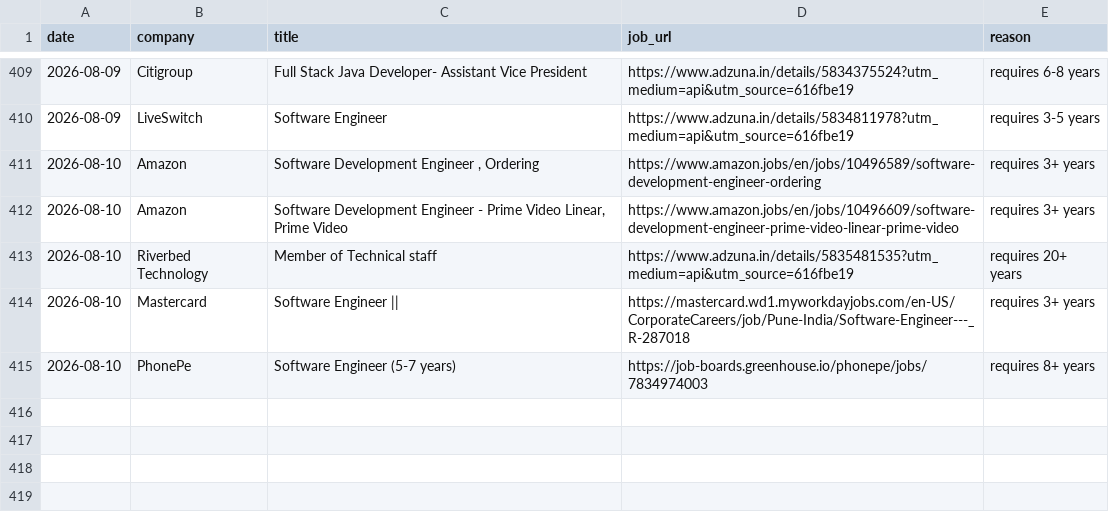
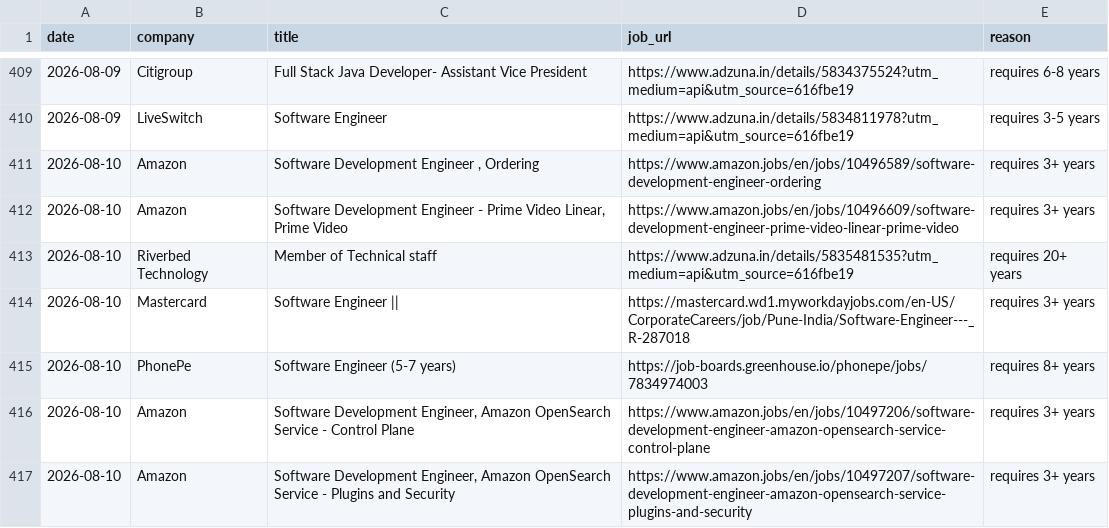
Before and after one commit to gopalverma416/jobhunt-autopilot, a CSV file: rejected_log.csv, drawn as a sheet; only a part is shown, gaps mark what is left out; the diff names each change by its address in the sheet, - before the commit and + after, or states it on an @@ line.

```diff
--- a/rejected_log.csv
+++ b/rejected_log.csv
+row 416: 2026-08-10 | Amazon | Software Development Engineer, Amazon OpenSearch Service - Control Plane | https://www.amazon.jobs/en/jobs/10497206/software-development-engineer-amazon-opensearch-service-control-plane | requires 3+ years
+row 417: 2026-08-10 | Amazon | Software Development Engineer, Amazon OpenSearch Service - Plugins and Security | https://www.amazon.jobs/en/jobs/10497207/software-development-engineer-amazon-opensearch-service-plugins-and-security | requires 3+ years
```
Also changed, not shown: tracker.csv, 2 other files.
